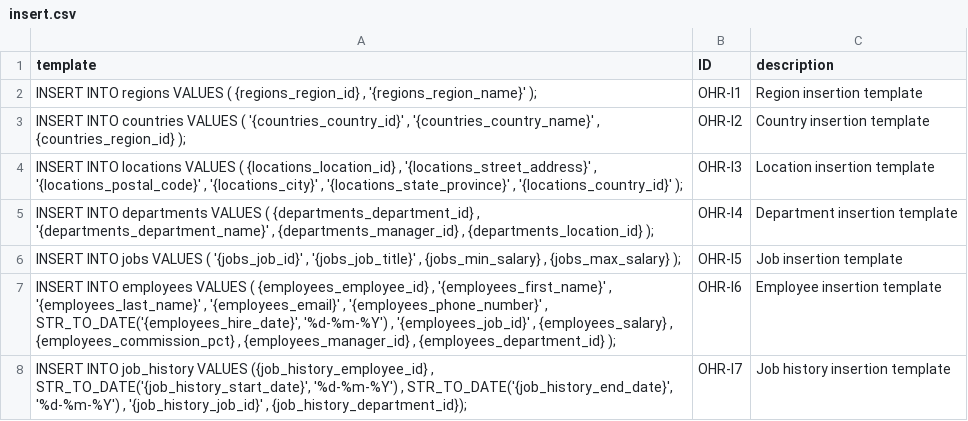
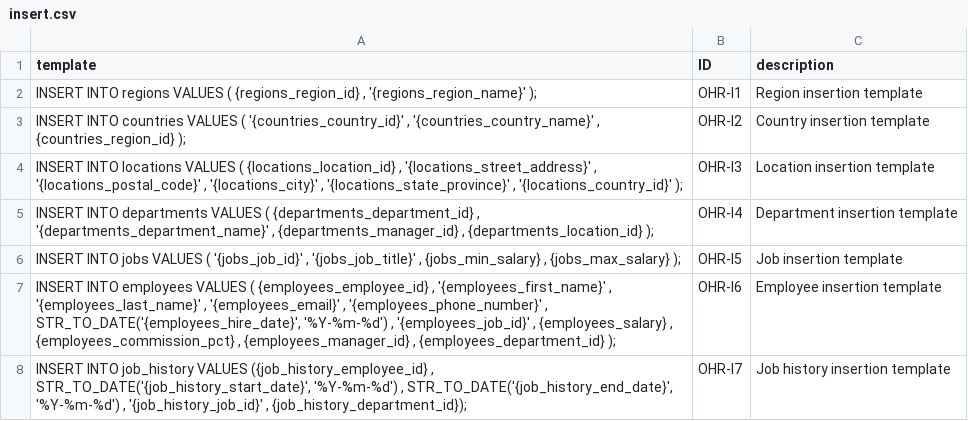
Before and after one commit to gquetel/sqlia-dataset-generator, a CSV file: data/datasets/OHR/queries/insert.csv, drawn as a sheet.

Commit message:
fix(templates): OHR template fixes

```diff
--- a/data/datasets/OHR/queries/insert.csv
+++ b/data/datasets/OHR/queries/insert.csv
@@ -6,3 +6,3 @@ template,ID,description
 "INSERT INTO jobs VALUES ( '{jobs_job_id}' , '{jobs_job_title}' , {jobs_min_salary} , {jobs_max_salary} );",OHR-I5,Job insertion template
-"INSERT INTO employees VALUES ( {employees_employee_id} , '{employees_first_name}' , '{employees_last_name}' , '{employees_email}' , '{employees_phone_number}' , STR_TO_DATE('{employees_hire_date}', '%d-%m-%Y') , '{employees_job_id}' , {employees_salary} , {employees_commission_pct} , {employees_manager_id} , {employees_department_id} );",OHR-I6,Employee insertion template
-"INSERT INTO job_history VALUES ({job_history_employee_id} , STR_TO_DATE('{job_history_start_date}', '%d-%m-%Y') , STR_TO_DATE('{job_history_end_date}', '%d-%m-%Y') , '{job_history_job_id}' , {job_history_department_id});",OHR-I7,Job history insertion template
+"INSERT INTO employees VALUES ( {employees_employee_id} , '{employees_first_name}' , '{employees_last_name}' , '{employees_email}' , '{employees_phone_number}' , STR_TO_DATE('{employees_hire_date}', '%Y-%m-%d') , '{employees_job_id}' , {employees_salary} , {employees_commission_pct} , {employees_manager_id} , {employees_department_id} );",OHR-I6,Employee insertion template
+"INSERT INTO job_history VALUES ({job_history_employee_id} , STR_TO_DATE('{job_history_start_date}', '%Y-%m-%d') , STR_TO_DATE('{job_history_end_date}', '%Y-%m-%d') , '{job_history_job_id}' , {job_history_department_id});",OHR-I7,Job history insertion template
```
